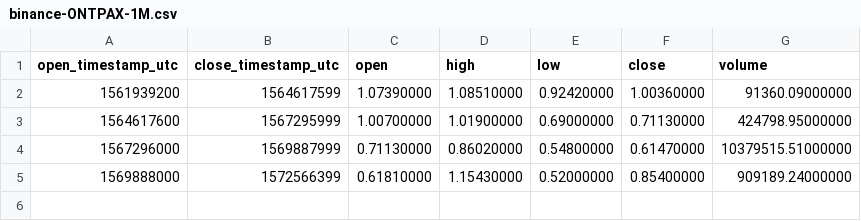
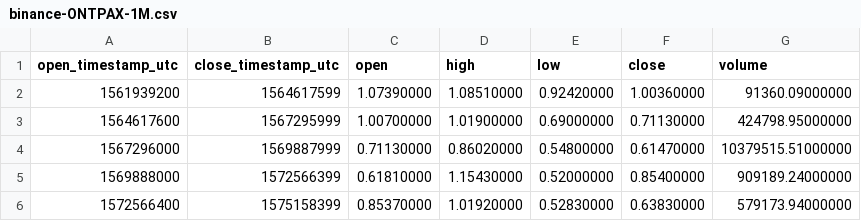
Before and after one commit to cryptobigbro/binance-ONTPAX, a CSV file: binance-ONTPAX-1M.csv, drawn as a sheet.

```diff
--- a/binance-ONTPAX-1M.csv
+++ b/binance-ONTPAX-1M.csv
@@ -5 +5,2 @@ open_timestamp_utc,close_timestamp_utc,open,high,low,close,volume
 1569888000,1572566399,0.61810000,1.15430000,0.52000000,0.85400000,909189.24000000
+1572566400,1575158399,0.85370000,1.01920000,0.52830000,0.63830000,579173.94000000
```
Also changed, not shown: binance-ONTPAX-1d.csv, binance-ONTPAX-1h.csv.
